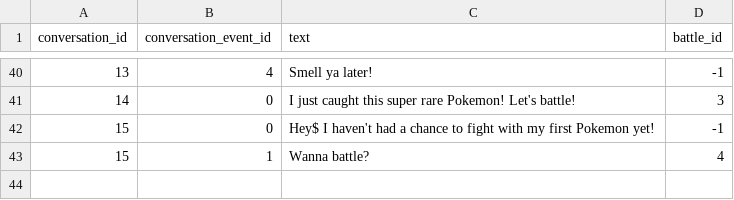
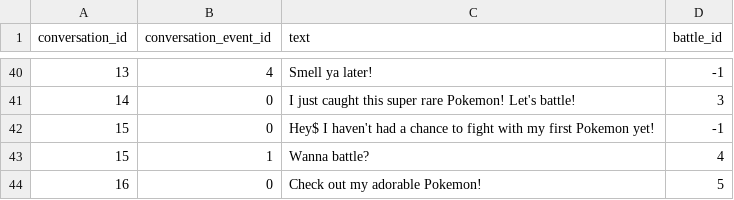
Before and after one commit to Jake-L/PokemonOceanBlue, a CSV file: src/rawdata/conversation.csv, drawn as a sheet; only a part is shown, gaps mark what is left out; the diff names each change by its address in the sheet, - before the commit and + after, or states it on an @@ line.

```diff
--- a/src/rawdata/conversation.csv
+++ b/src/rawdata/conversation.csv
+row 44: 16 | 0 | Check out my adorable Pokemon! | 5
```
Also changed, not shown: src/rawdata/characters.csv, 35 other files.
